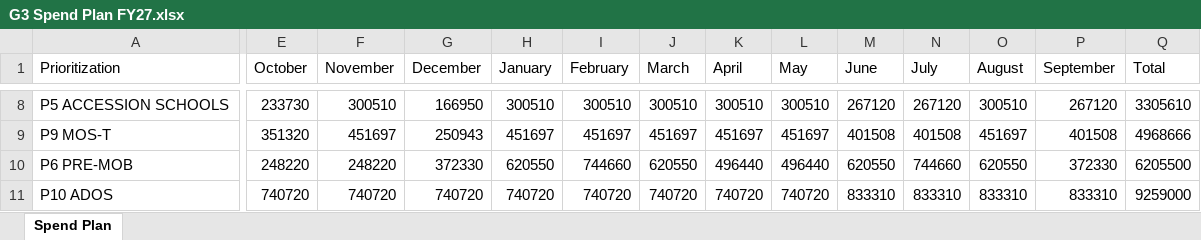
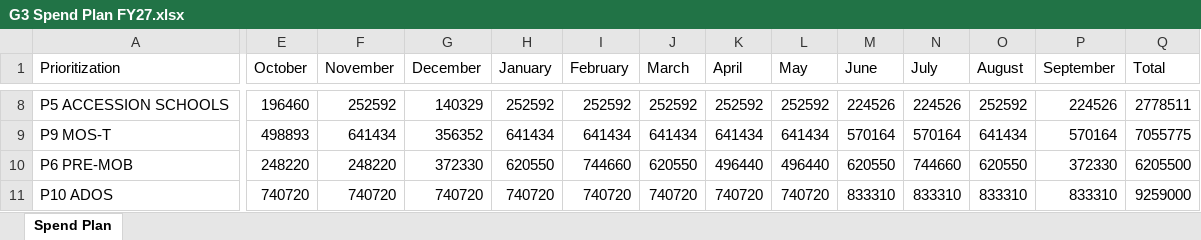
Before and after one commit to Coleslaw510/g3-dashboard, an Excel workbook: samples/G3 Spend Plan FY27.xlsx, sheet Spend Plan, drawn as a sheet; only a part is shown, gaps mark what is left out; values as stored, in another font and other column widths than the file's, no borders; the diff covers the shown part only; the diff names each change by its address in the sheet, - before the commit and + after, or states it on an @@ line.

```diff
--- a/samples/G3 Spend Plan FY27.xlsx (sheet Spend Plan)
+++ b/samples/G3 Spend Plan FY27.xlsx (sheet Spend Plan)
-E8 (October): 233730
+E8 (October): 196460
-F8 (November): 300510
+F8 (November): 252592
-G8 (December): 166950
+G8 (December): 140329
-H8 (January): 300510
+H8 (January): 252592
-I8 (February): 300510
+I8 (February): 252592
-J8 (March): 300510
+J8 (March): 252592
-K8 (April): 300510
+K8 (April): 252592
-L8 (May): 300510
+L8 (May): 252592
-M8 (June): 267120
+M8 (June): 224526
-N8 (July): 267120
+N8 (July): 224526
-O8 (August): 300510
+O8 (August): 252592
-P8 (September): 267120
+P8 (September): 224526
-Q8 (Total): 3305610
+Q8 (Total): 2778511
-E9 (October): 351320
+E9 (October): 498893
-F9 (November): 451697
+F9 (November): 641434
-G9 (December): 250943
+G9 (December): 356352
-H9 (January): 451697
+H9 (January): 641434
-I9 (February): 451697
+I9 (February): 641434
-J9 (March): 451697
+J9 (March): 641434
-K9 (April): 451697
+K9 (April): 641434
-L9 (May): 451697
+L9 (May): 641434
-M9 (June): 401508
+M9 (June): 570164
-N9 (July): 401508
+N9 (July): 570164
-O9 (August): 451697
+O9 (August): 641434
-P9 (September): 401508
+P9 (September): 570164
-Q9 (Total): 4968666
+Q9 (Total): 7055775
```
Also changed, not shown: 104 edited cells elsewhere in this sheet, samples/Checkbook Drill Down - Commitments.xlsx, samples/FMZ3 Unliquidated.xlsx, 12 other files.
